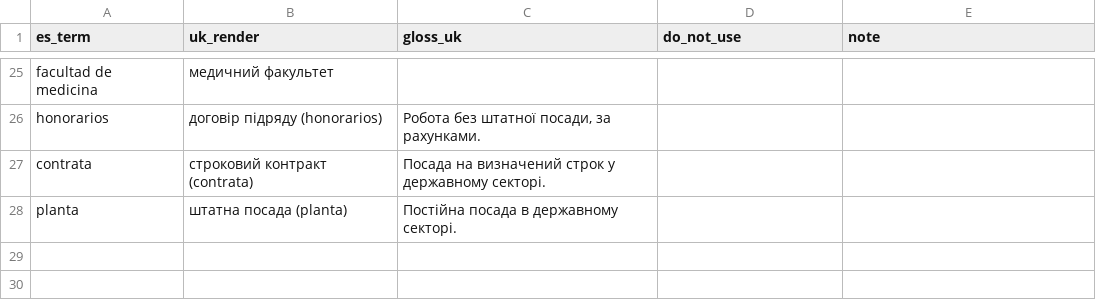
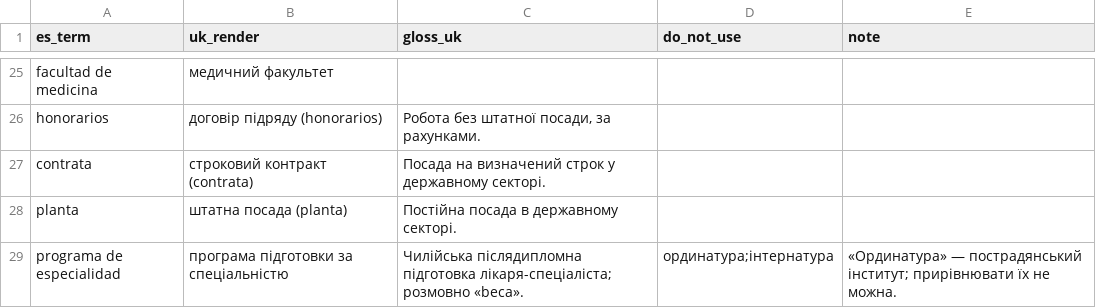
Before and after one commit to vsshvets/chile-medical-credentials, a CSV file: data/terms.csv, drawn as a sheet; only a part is shown, gaps mark what is left out.

Commit message:
Replace ординатура with the Chilean programa de especialidad across all 32 files; lock the term

```diff
--- a/data/terms.csv
+++ b/data/terms.csv
@@ -28 +28,2 @@ contrata,строковий контракт (contrata),Посада на виз
 planta,штатна посада (planta),Постійна посада в державному секторі.,,
+programa de especialidad,програма підготовки за спеціальністю,"Чилійська післядипломна підготовка лікаря-спеціаліста; розмовно «beca».",ординатура;інтернатура,"«Ординатура» — пострадянський інститут; прирівнювати їх не можна."
```
Also changed, not shown: 27 other files.
